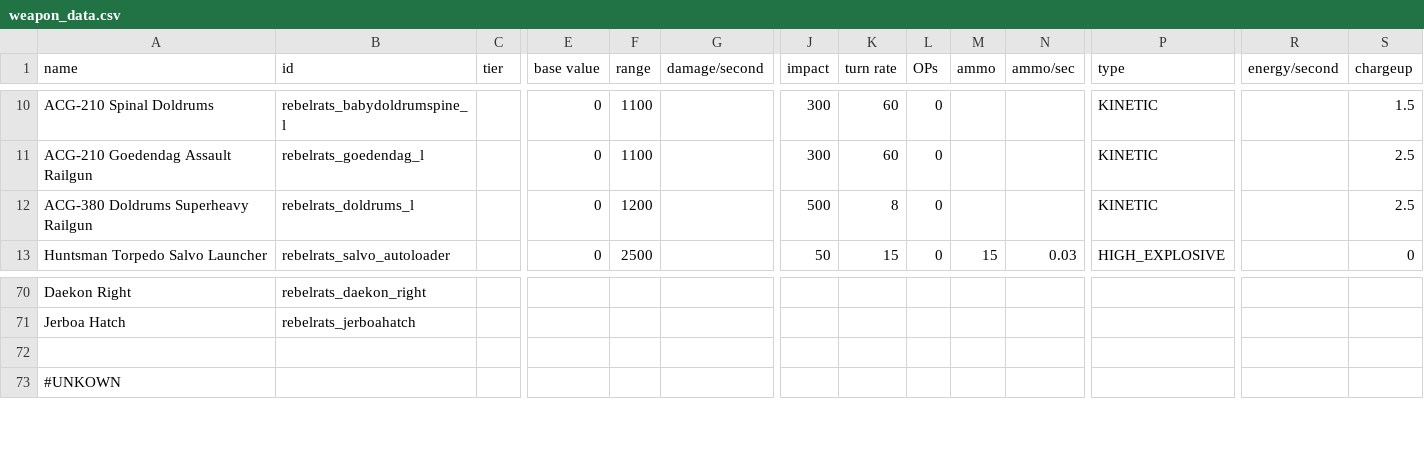
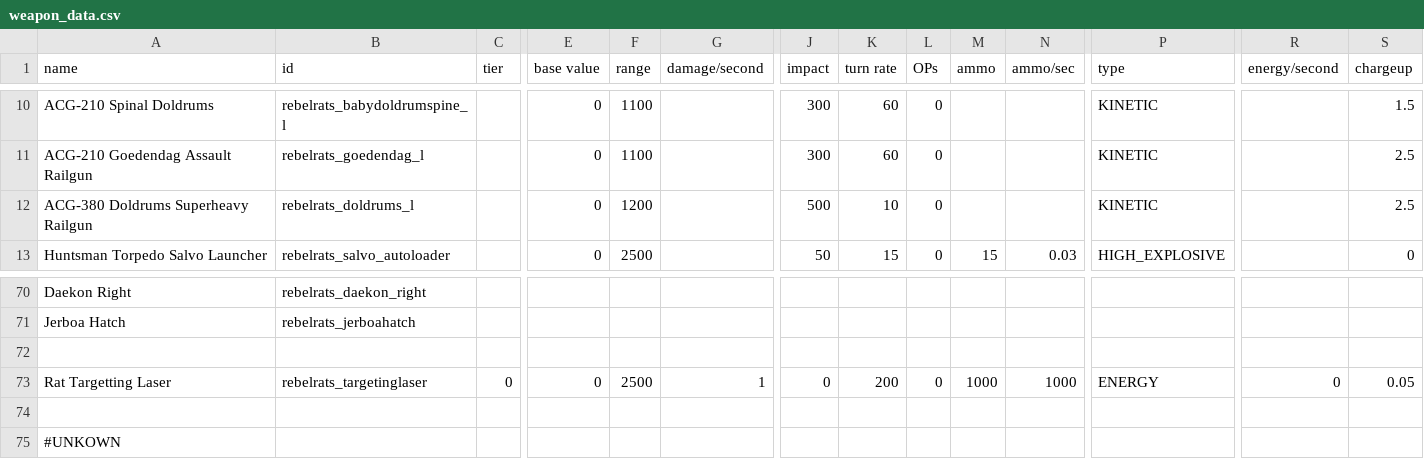
Before and after one commit to masterraven19/Rebel-Rats, a CSV file: data/weapons/weapon_data.csv, drawn as a sheet; only a part is shown, gaps mark what is left out; rows hold the shown columns only; the diff names each change by its address in the sheet, - before the commit and + after, or states it on an @@ line.

Commit message:
Addded targetting laser to doldrums

```diff
--- a/data/weapons/weapon_data.csv
+++ b/data/weapons/weapon_data.csv
-K12 (turn rate): 8
+K12 (turn rate): 10
+row 72: (empty)
+row 73: Rat Targetting Laser | rebelrats_targetinglaser | 0 | 0 | 2500 | 1 | 0 | 200 | 0 | 1000 | 1000 | ENERGY | 0 | 0.05
```
Also changed, not shown: 6 other files.
